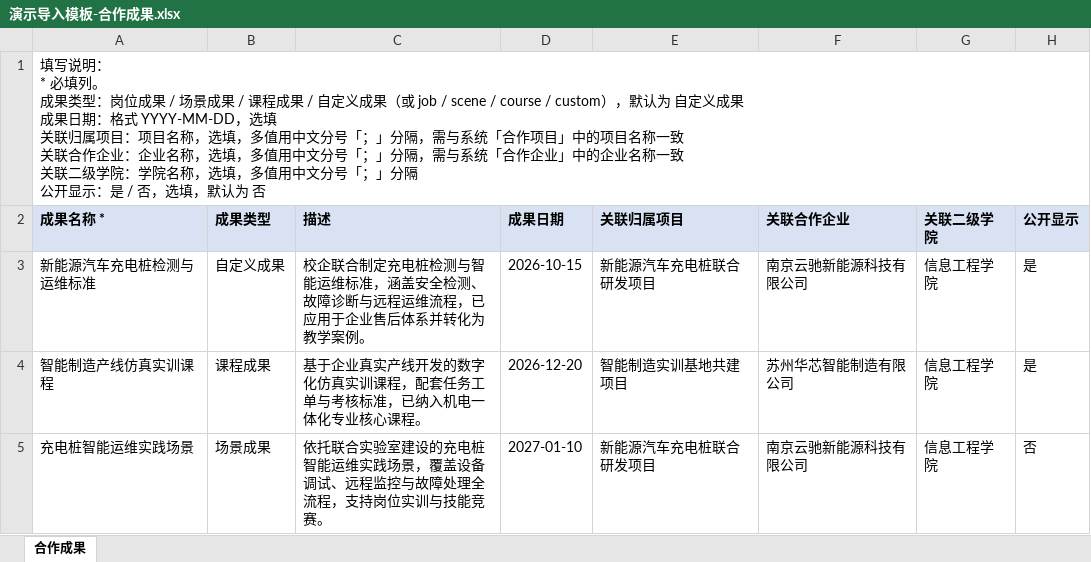
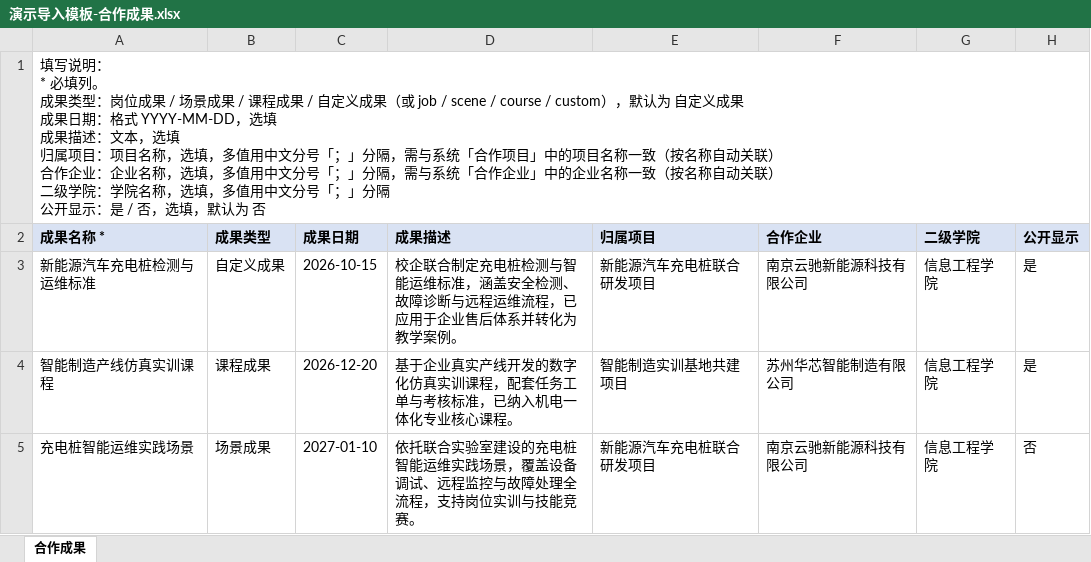
Before and after one commit to chenproton/zhiyu-saas-java, an Excel workbook: docs/演示导入模板-合作成果.xlsx, sheet 合作成果, drawn as a sheet; values as stored, in another font and other column widths than the file's, no borders; removed rows and columns are numbered as before the commit, all else as after; ↵ is a line break in a cell; the diff names each change by its address in the sheet, - before the commit and + after, or states it on an @@ line.

Commit message:
feat: 联盟批量导入列与编辑页字段完全对齐（顺序/命名）
- 合作项目：项目名称*、合作类型、项目阶段、预算、开始日期、结束日期、项目描述、合作企业、二级学院、公开显示（编辑页顺序）
- 合作协议：协议名称*、协议类型、协议状态、开始日期、结束日期、内容、合作企业、关联项目、公开显示
- 合作成果：成果名称*、成果类型、成果日期、成果描述、归属项目、合作企业、二级学院、公开显示
- 后端解析列索引同步调整，名称关联（合作企业/合作项目按名称自动关联）与二级学院/公开显示解析不变
- 重新生成 docs 演示模板（3 份 xlsx 与解析完全一致）；测试同步更新

```diff
--- a/docs/演示导入模板-合作成果.xlsx (sheet 合作成果)
+++ b/docs/演示导入模板-合作成果.xlsx (sheet 合作成果)
-column C (描述), rows 3-5: 校企联合制定充电桩检测与智能运维标准，涵盖安全检测、故障诊断与远程运维流程，已应用于企业售后体系并转化为教学案例。 | 基于企业真实产线开发的数字化仿真实训课程，配套任务工单与考核标准，已纳入机电一体化专业核心课程。 | 依托联合实验室建设的充电桩智能运维实践场景，覆盖设备调试、远程监控与故障处理全流程，支持岗位实训与技能竞赛。
+column D (成果描述), rows 3-5: 校企联合制定充电桩检测与智能运维标准，涵盖安全检测、故障诊断与远程运维流程，已应用于企业售后体系并转化为教学案例。 | 基于企业真实产线开发的数字化仿真实训课程，配套任务工单与考核标准，已纳入机电一体化专业核心课程。 | 依托联合实验室建设的充电桩智能运维实践场景，覆盖设备调试、远程监控与故障处理全流程，支持岗位实训与技能竞赛。
-A1 (成果名称 *): …，选填 ↵ 关联归属项目：项目名称，选填，多值用中文分号「；」分隔，需与系统「合作项目」中的项目名称一致 ↵ 关联合作企业：企业名称，选填，多值用中文分号「；」分隔，需与系统「合作企业」中的企业名称一致 ↵ 关联二级学院…
+A1 (成果名称 *): …，选填 ↵ 成果描述：文本，选填 ↵ 归属项目：项目名称，选填，多值用中文分号「；」分隔，需与系统「合作项目」中的项目名称一致（按名称自动关联） ↵ 合作企业：企业名称，选填，多值用中文分号「；」分隔，需与系统「合作企业」中的企业名称一致（按名称自动关联） ↵ 二级学院…
-E2: 关联归属项目
+E2: 归属项目
-F2: 关联合作企业
+F2: 合作企业
-G2: 关联二级学院
+G2: 二级学院
```
Also changed, not shown: docs/演示导入模板-合作协议.xlsx, docs/演示导入模板-合作项目.xlsx, 3 other files.
